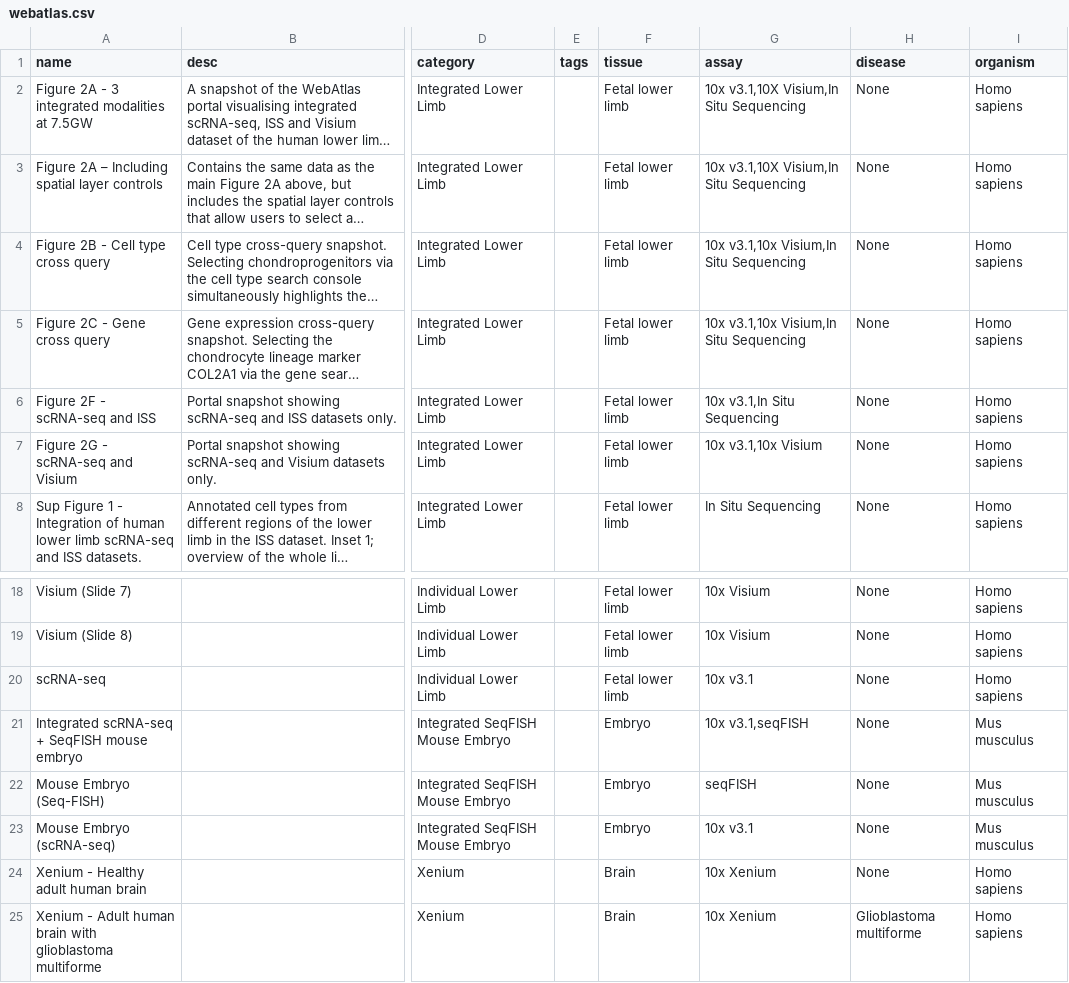
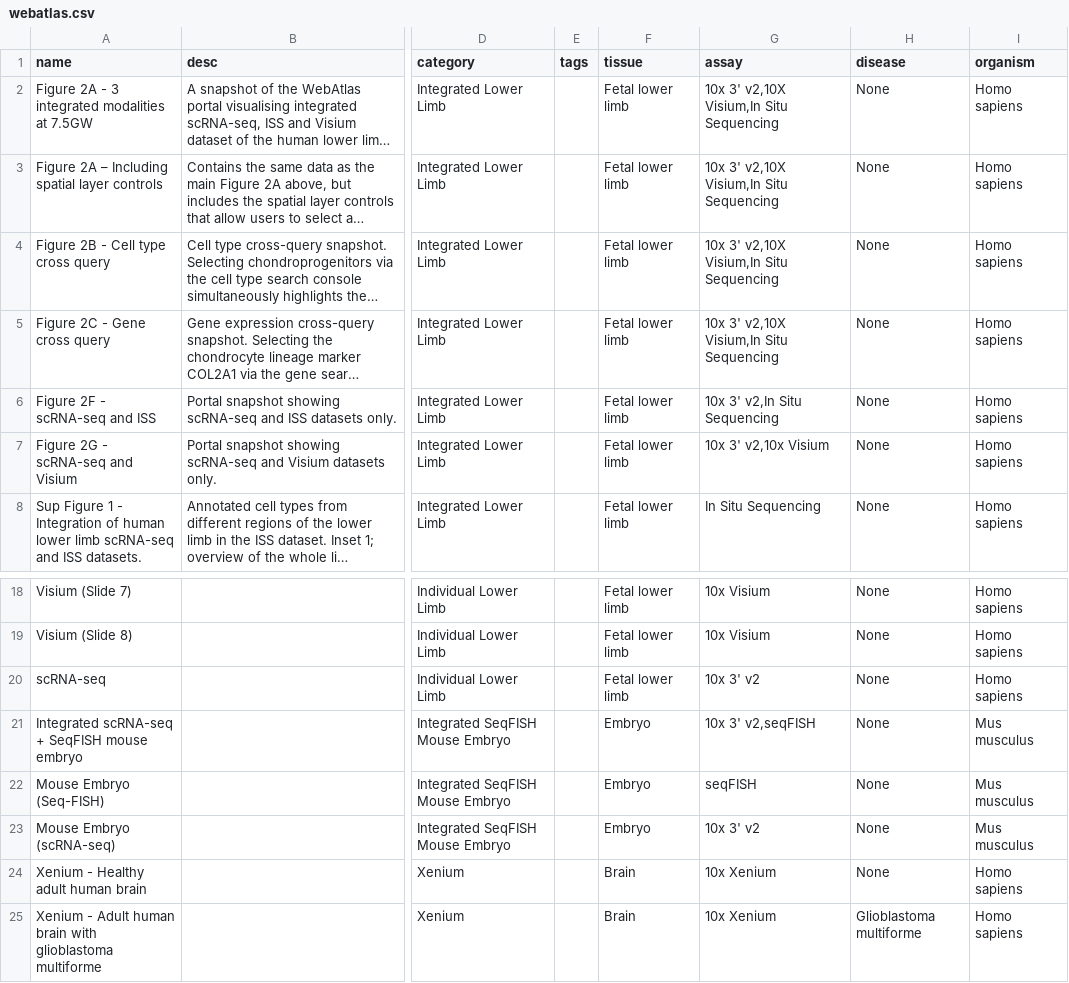
Before and after one commit to haniffalab/jekyll-hdca, a CSV file: _data/webatlas.csv, drawn as a sheet; only a part is shown, gaps mark what is left out; long unchanged cells end in …; the diff names each change by its address in the sheet, - before the commit and + after, or states it on an @@ line.

Commit message:
update scRNA-seq prime version

```diff
--- a/_data/webatlas.csv
+++ b/_data/webatlas.csv
-G2:G3 (assay): 10x v3.1,10X Visium,In Situ Sequencing
+G2:G3 (assay): 10x 3' v2,10X Visium,In Situ Sequencing
-G4:G5 (assay): 10x v3.1,10x Visium,In Situ Sequencing
+G4:G5 (assay): 10x 3' v2,10X Visium,In Situ Sequencing
-G6 (assay): 10x v3.1,In Situ Sequencing
+G6 (assay): 10x 3' v2,In Situ Sequencing
-G7 (assay): 10x v3.1,10x Visium
+G7 (assay): 10x 3' v2,10x Visium
-G20 (assay): 10x v3.1
+G20 (assay): 10x 3' v2
-G21 (assay): 10x v3.1,seqFISH
+G21 (assay): 10x 3' v2,seqFISH
-G23 (assay): 10x v3.1
+G23 (assay): 10x 3' v2
```
